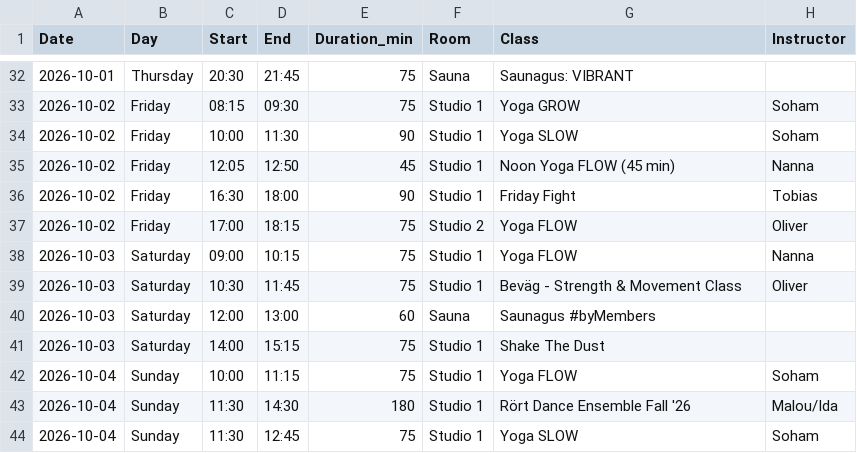
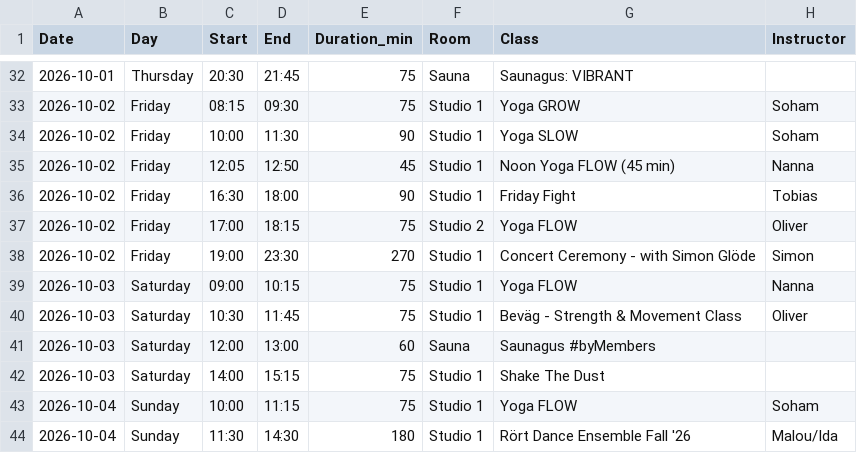
Before and after one commit to FreddyAngelo/rort-calendar, a CSV file: data/rort_schedule_week11.csv, drawn as a sheet; only a part is shown, gaps mark what is left out; the shorter side is filled out with more unchanged rows.

```diff
--- a/data/rort_schedule_week11.csv
+++ b/data/rort_schedule_week11.csv
@@ -37,2 +37,3 @@ Date,Day,Start,End,Duration_min,Room,Class,Instructor
 2026-10-02,Friday,17:00,18:15,75,Studio 2,Yoga FLOW,Oliver
+2026-10-02,Friday,19:00,23:30,270,Studio 1,Concert Ceremony - with Simon Glöde,Simon
 2026-10-03,Saturday,09:00,10:15,75,Studio 1,Yoga FLOW,Nanna
```
Also changed, not shown: data/rort_schedule_week9.csv.
